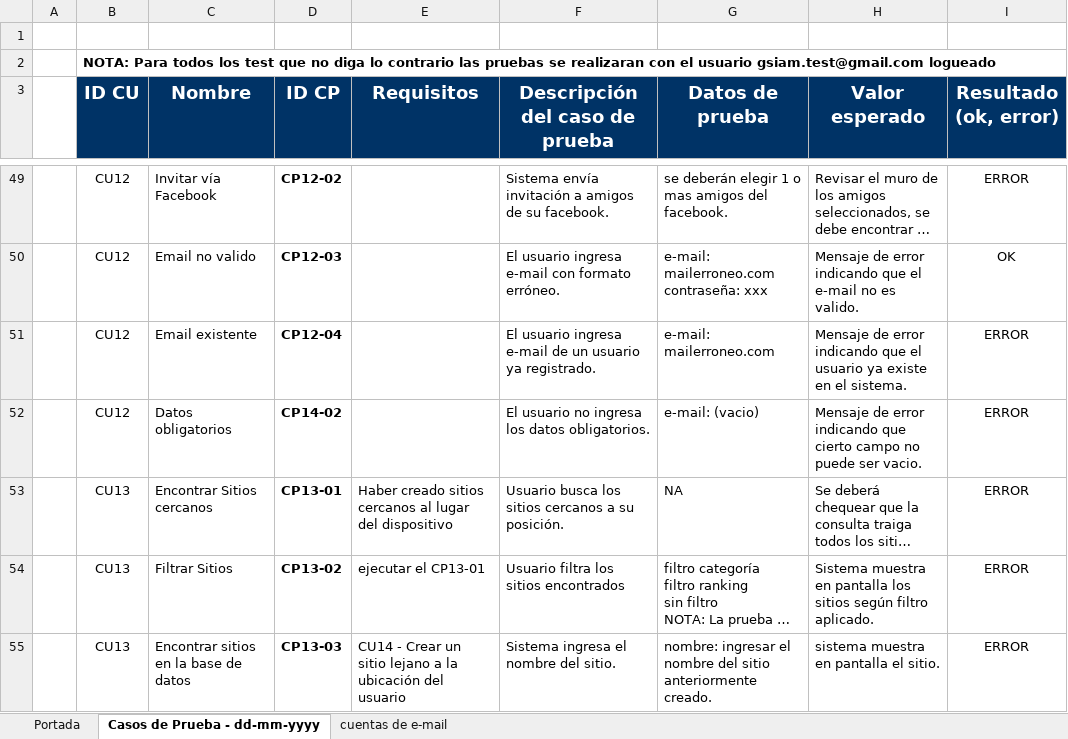
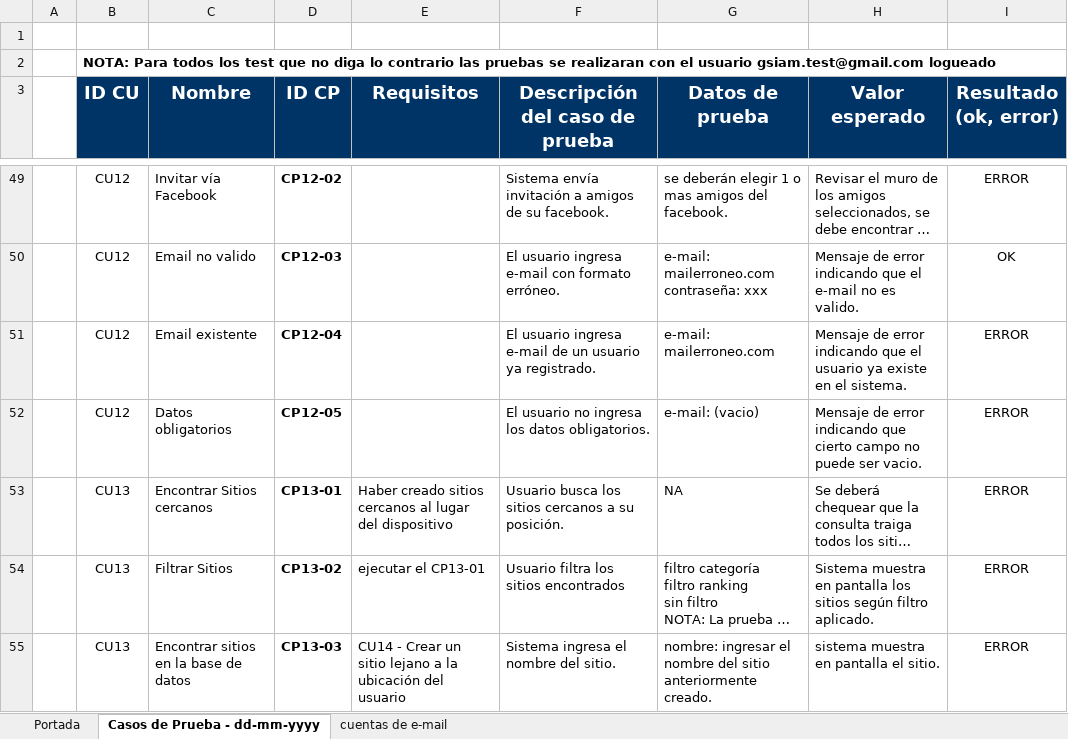
Before and after one commit to ceduardo2901/geolocalizacion-uas, an Excel workbook: doc/Casos de Prueba GSIAM.xlsx, sheet Casos de Prueba - dd-mm-yyyy, drawn as a sheet; only a part is shown, gaps mark what is left out; long unchanged cells end in …; values as stored, in another font and other column widths than the file's, no borders; the diff covers the shown part only; the diff names each change by its address in the sheet, - before the commit and + after, or states it on an @@ line.

```diff
--- a/doc/Casos de Prueba GSIAM.xlsx (sheet Casos de Prueba - dd-mm-yyyy)
+++ b/doc/Casos de Prueba GSIAM.xlsx (sheet Casos de Prueba - dd-mm-yyyy)
-D52 (ID CP): CP14-02
+D52 (ID CP): CP12-05
```
Also changed, not shown: 35 hidden or unhidden rows elsewhere in this sheet.
